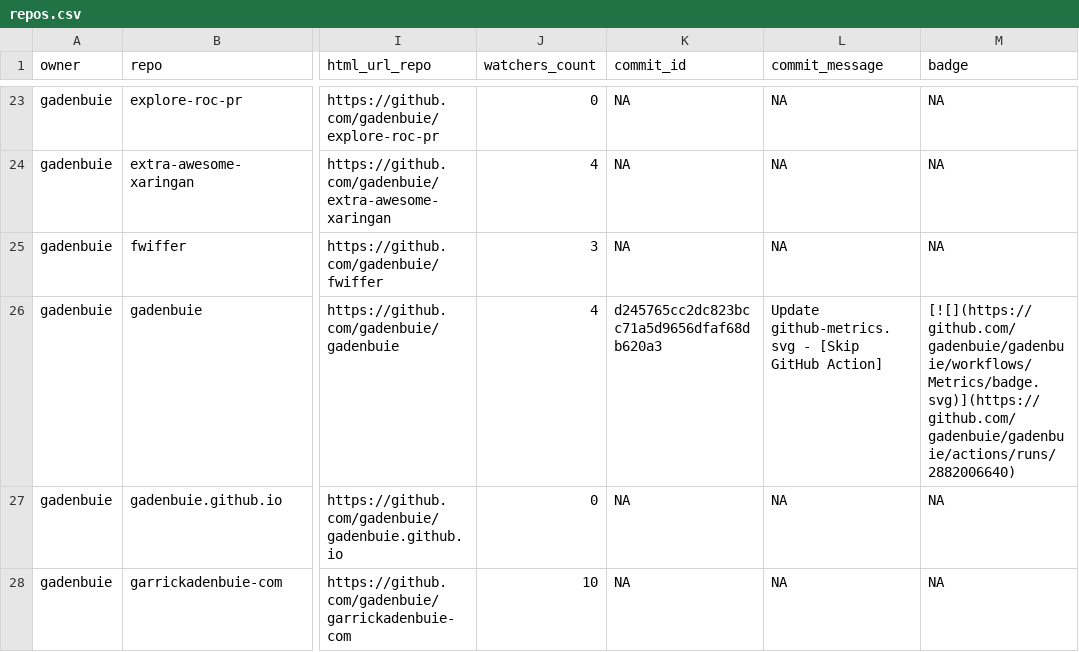
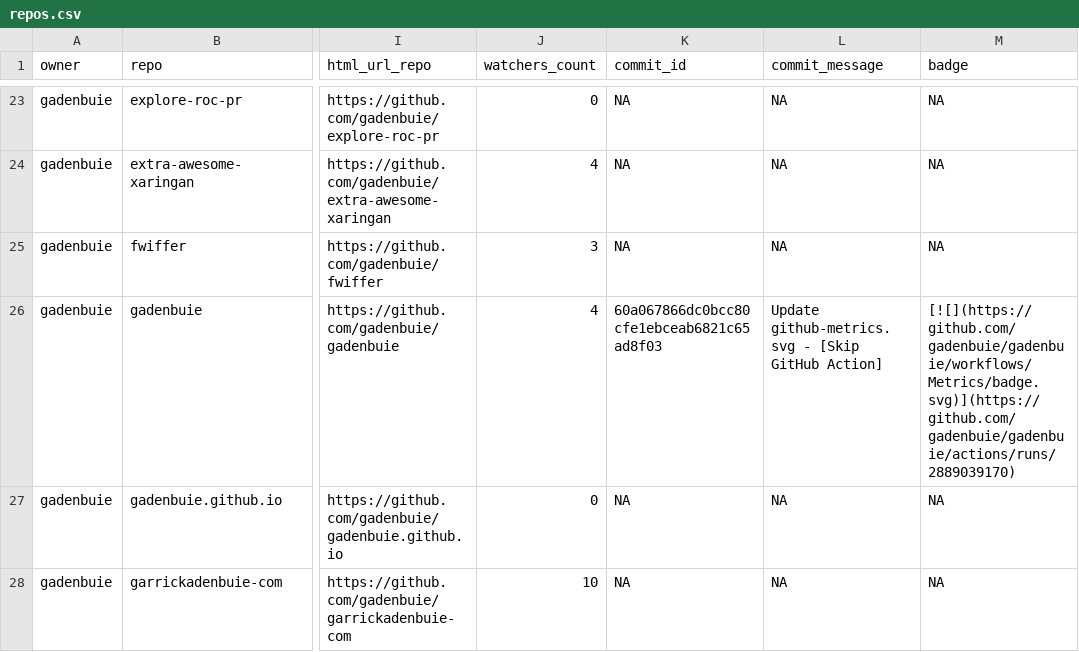
Before and after one commit to gadenbuie/status, a CSV file: repos.csv, drawn as a sheet; only a part is shown, gaps mark what is left out; the diff covers the shown part only; the diff names each change by its address in the sheet, - before the commit and + after, or states it on an @@ line.

```diff
--- a/repos.csv
+++ b/repos.csv
-K26 (commit_id): d245765cc2dc823bcc71a5d9656dfaf68db620a3
+K26 (commit_id): 60a067866dc0bcc80cfe1ebceab6821c65ad8f03
-M26 (badge): [![](https://github.com/gadenbuie/gadenbuie/workflows/Metrics/badge.svg)](https://github.com/gadenbuie/gadenbuie/actions/runs/2882006640)
+M26 (badge): [![](https://github.com/gadenbuie/gadenbuie/workflows/Metrics/badge.svg)](https://github.com/gadenbuie/gadenbuie/actions/runs/2889039170)
```
Also changed, not shown: 14 edited cells elsewhere in this file, 2 other files.
